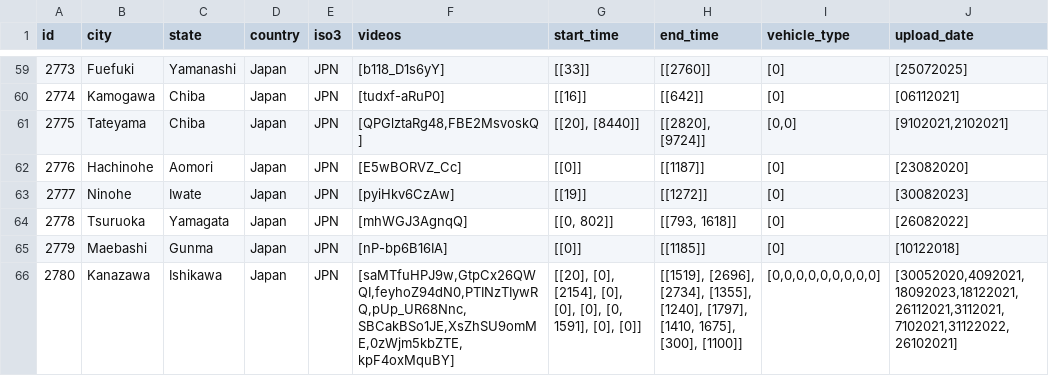
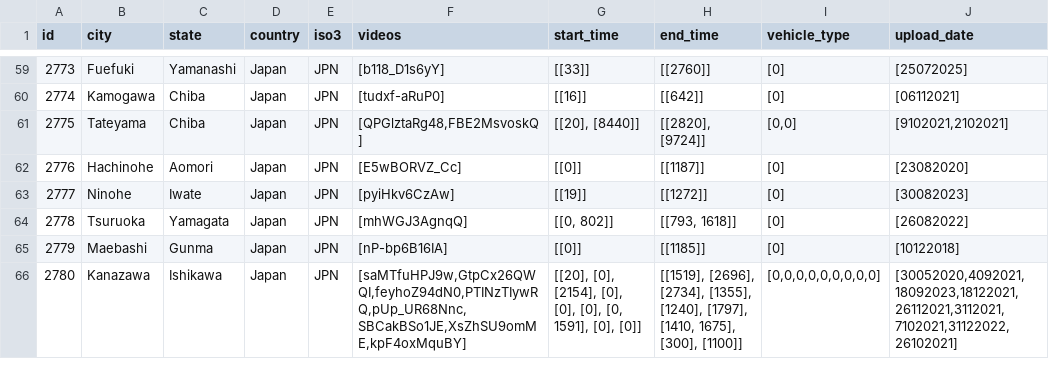
Before and after one commit to Shaadalam9/pedestrians-in-youtube, a CSV file: mapping_queue.csv, drawn as a sheet; only a part is shown, gaps mark what is left out; the diff names each change by its address in the sheet, - before the commit and + after, or states it on an @@ line.

```diff
--- a/mapping_queue.csv
+++ b/mapping_queue.csv
-F66 (videos): [saMTfuHPJ9w,GtpCx26QWQI,feyhoZ94dN0,PTINzTIywRQ,pUp_UR68Nnc,SBCakBSo1JE,XsZhSU9omME,0zWjm5kbZTE,kpF4oxMquBY]
+F66 (videos): [saMTfuHPJ9w,GtpCx26QWQI,feyhoZ94dN0,PTINzTIywRQ,pUp_UR68Nnc,SBCakBSo1JE,XsZhSU9omME,kpF4oxMquBY]
```
Also changed, not shown: 1 other file.
